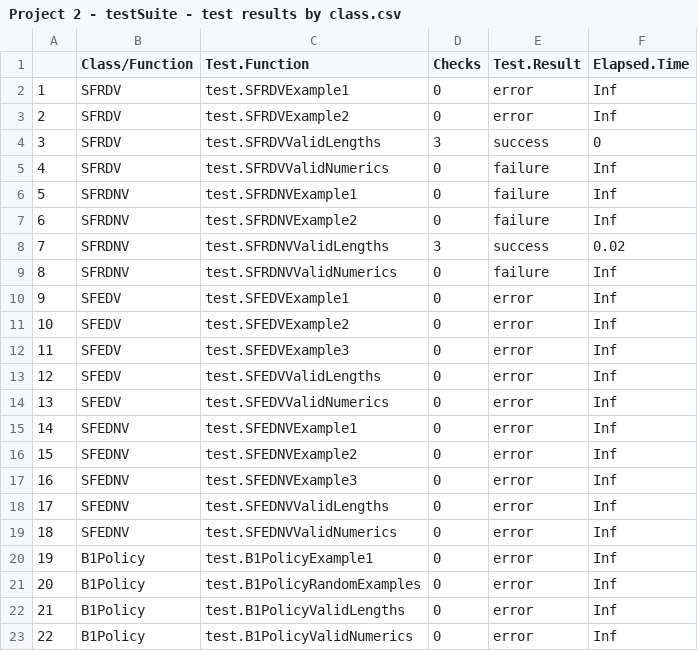
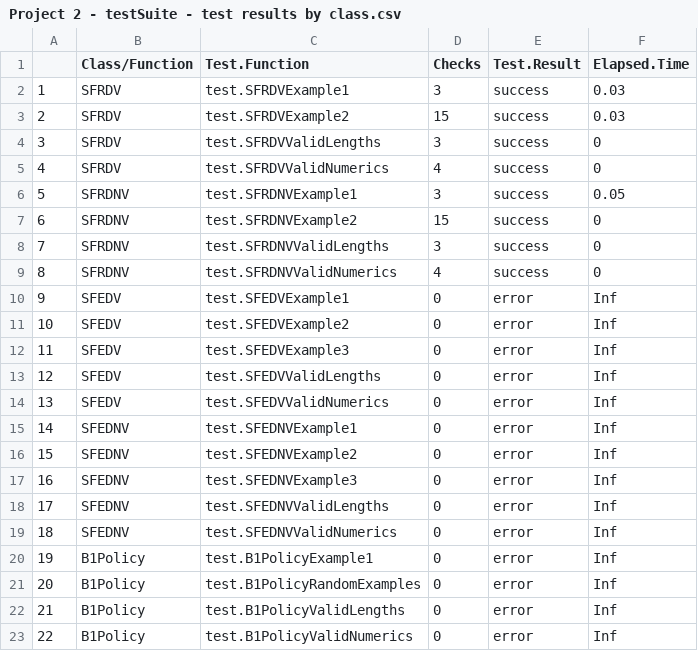
Before and after one commit to hilderbr21/BUS461Project2, a CSV file: Project 2 - testSuite - test results by class.csv, drawn as a sheet.

Commit message:
Augmented problem 1 return types to match unit test
Added hints in comments to help Joe fix SFEDNV

```diff
--- a/Project 2 - testSuite - test results by class.csv
+++ b/Project 2 - testSuite - test results by class.csv
@@ -1,10 +1,10 @@
 "","Class/Function","Test.Function","Checks","Test.Result","Elapsed.Time"
-"1","SFRDV","test.SFRDVExample1","0","error","Inf"
-"2","SFRDV","test.SFRDVExample2","0","error","Inf"
+"1","SFRDV","test.SFRDVExample1","3","success","0.03"
+"2","SFRDV","test.SFRDVExample2","15","success","0.03"
 "3","SFRDV","test.SFRDVValidLengths","3","success","0"
-"4","SFRDV","test.SFRDVValidNumerics","0","failure","Inf"
-"5","SFRDNV","test.SFRDNVExample1","0","failure","Inf"
-"6","SFRDNV","test.SFRDNVExample2","0","failure","Inf"
-"7","SFRDNV","test.SFRDNVValidLengths","3","success","0.02"
-"8","SFRDNV","test.SFRDNVValidNumerics","0","failure","Inf"
+"4","SFRDV","test.SFRDVValidNumerics","4","success","0"
+"5","SFRDNV","test.SFRDNVExample1","3","success","0.05"
+"6","SFRDNV","test.SFRDNVExample2","15","success","0"
+"7","SFRDNV","test.SFRDNVValidLengths","3","success","0"
+"8","SFRDNV","test.SFRDNVValidNumerics","4","success","0"
 "9","SFEDV","test.SFEDVExample1","0","error","Inf"
```
Also changed, not shown: 9 other files.
